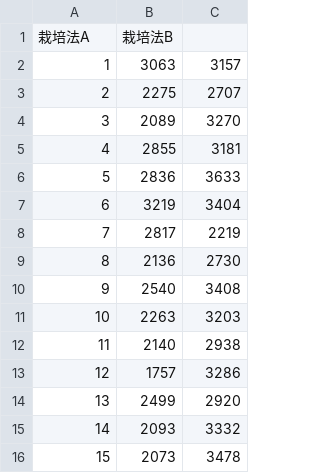
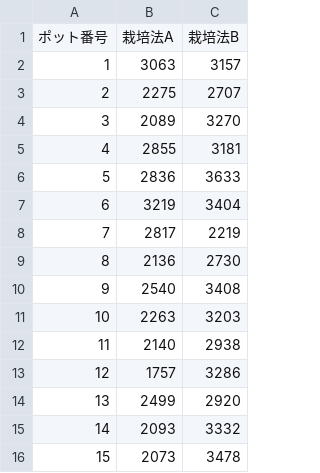
Before and after one commit to masayuki054/bio_stat, a CSV file: org/R-text/data/01-02.csv, drawn as a sheet.

```diff
--- a/org/R-text/data/01-02.csv
+++ b/org/R-text/data/01-02.csv
@@ -1,2 +1,2 @@
-栽培法A,栽培法B
+ポット番号,栽培法A,栽培法B
 1,3063,3157
```
Also changed, not shown: 41 other files.
